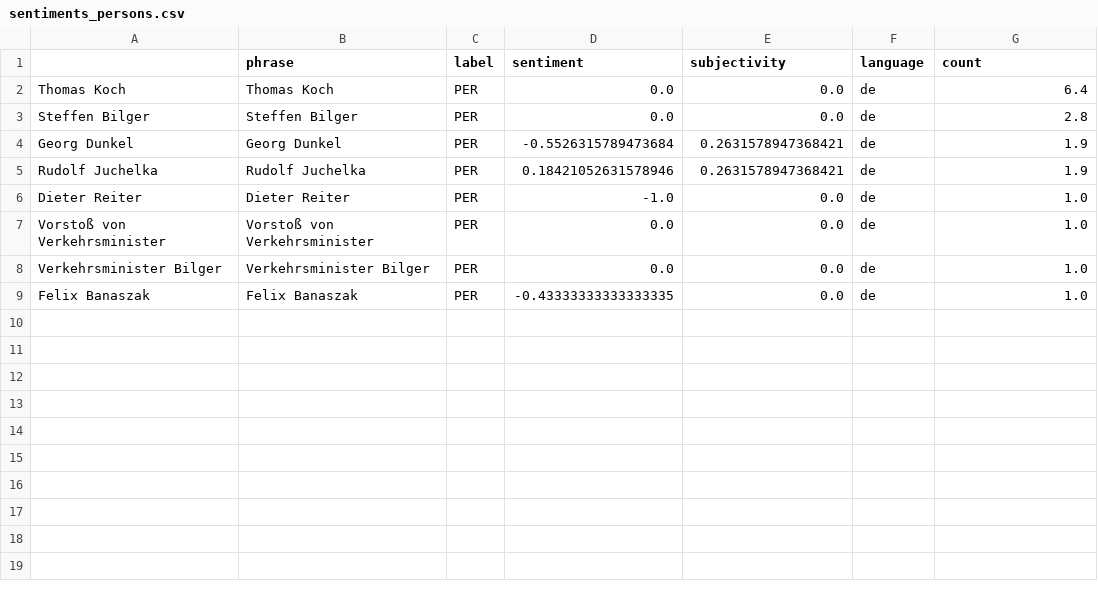
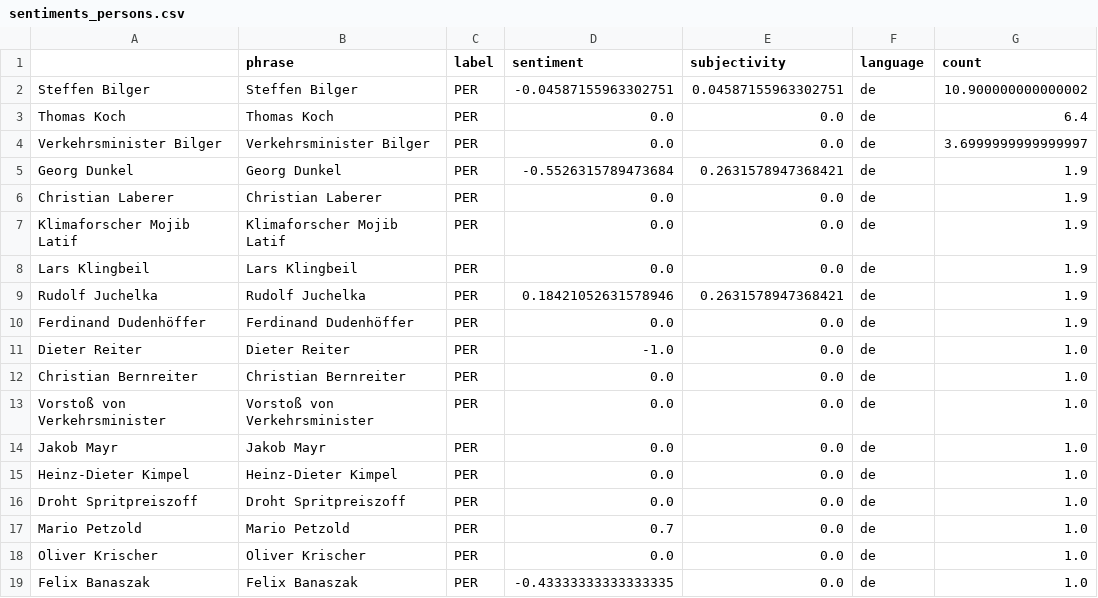
Before and after one commit to bennysch-news/mobilityIsComing, a CSV file: csv/sentiments_persons.csv, drawn as a sheet.

```diff
--- a/csv/sentiments_persons.csv
+++ b/csv/sentiments_persons.csv
@@ -1,9 +1,19 @@
 ,phrase,label,sentiment,subjectivity,language,count
+Steffen Bilger,Steffen Bilger,PER,-0.04587155963302751,0.04587155963302751,de,10.900000000000002
 Thomas Koch,Thomas Koch,PER,0.0,0.0,de,6.4
-Steffen Bilger,Steffen Bilger,PER,0.0,0.0,de,2.8
+Verkehrsminister Bilger,Verkehrsminister Bilger,PER,0.0,0.0,de,3.6999999999999997
 Georg Dunkel,Georg Dunkel,PER,-0.5526315789473684,0.2631578947368421,de,1.9
+Christian Laberer,Christian Laberer,PER,0.0,0.0,de,1.9
+Klimaforscher Mojib Latif,Klimaforscher Mojib Latif,PER,0.0,0.0,de,1.9
+Lars Klingbeil,Lars Klingbeil,PER,0.0,0.0,de,1.9
 Rudolf Juchelka,Rudolf Juchelka,PER,0.18421052631578946,0.2631578947368421,de,1.9
+Ferdinand Dudenhöffer,Ferdinand Dudenhöffer,PER,0.0,0.0,de,1.9
 Dieter Reiter,Dieter Reiter,PER,-1.0,0.0,de,1.0
+Christian Bernreiter,Christian Bernreiter,PER,0.0,0.0,de,1.0
 Vorstoß von Verkehrsminister,Vorstoß von Verkehrsminister,PER,0.0,0.0,de,1.0
-Verkehrsminister Bilger,Verkehrsminister Bilger,PER,0.0,0.0,de,1.0
+Jakob Mayr,Jakob Mayr,PER,0.0,0.0,de,1.0
+Heinz-Dieter Kimpel,Heinz-Dieter Kimpel,PER,0.0,0.0,de,1.0
+Droht Spritpreiszoff,Droht Spritpreiszoff,PER,0.0,0.0,de,1.0
+Mario Petzold,Mario Petzold,PER,0.7,0.0,de,1.0
+Oliver Krischer,Oliver Krischer,PER,0.0,0.0,de,1.0
 Felix Banaszak ,Felix Banaszak ,PER,-0.43333333333333335,0.0,de,1.0
```
Also changed, not shown: csv/sentiments_days.csv, csv/sentiments_domains.csv, 7 other files.
